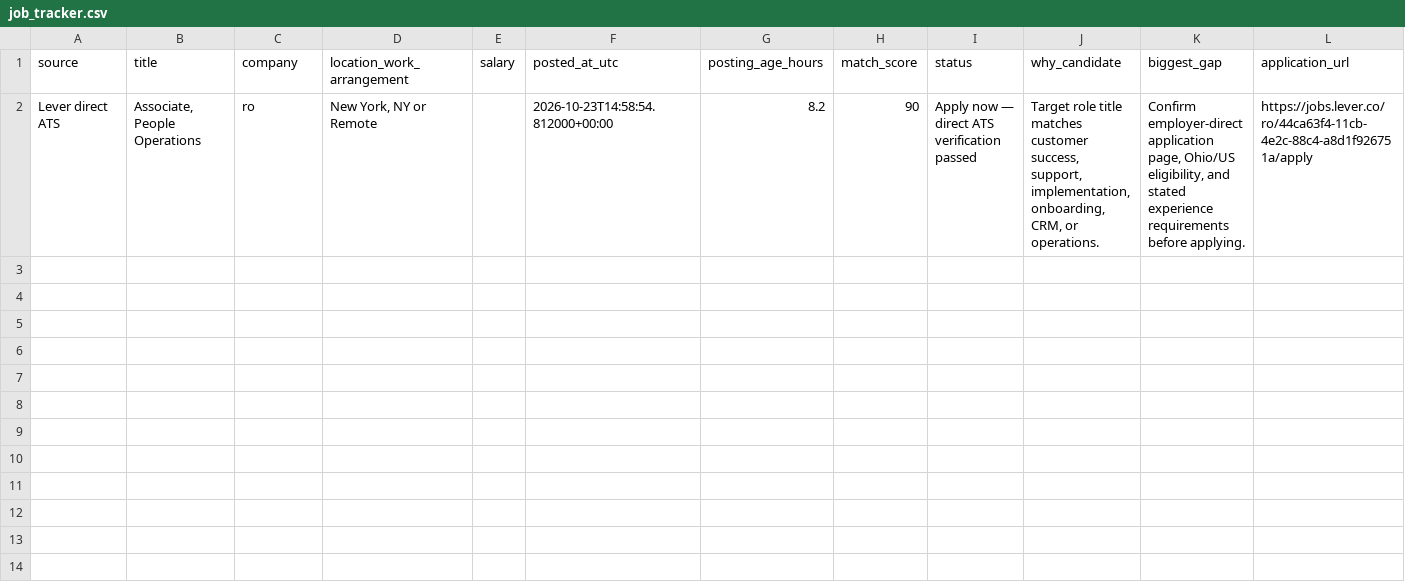
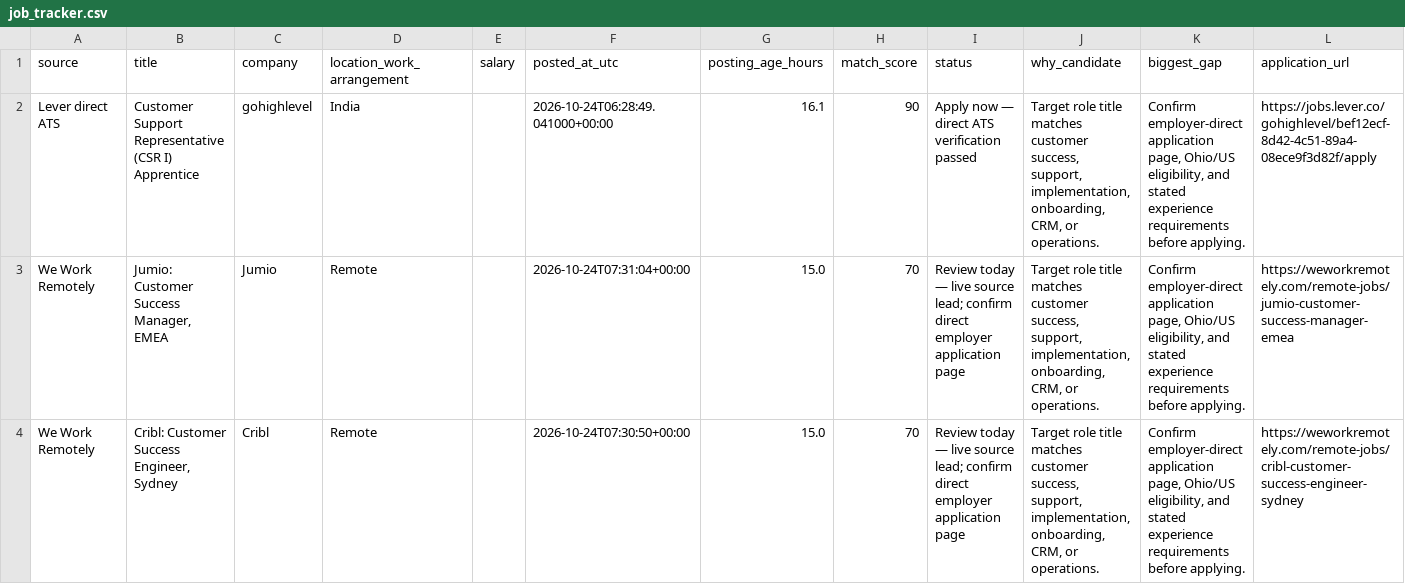
Before and after one commit to TitiLola216/will-work-for-money, a CSV file: job_tracker.csv, drawn as a sheet.

```diff
--- a/job_tracker.csv
+++ b/job_tracker.csv
@@ -1,2 +1,4 @@
 source,title,company,location_work_arrangement,salary,posted_at_utc,posting_age_hours,match_score,status,why_candidate,biggest_gap,application_url
-Lever direct ATS,"Associate, People Operations",ro,"New York, NY or Remote",,2026-10-23T14:58:54.812000+00:00,8.2,90,Apply now — direct ATS verification passed,"Target role title matches customer success, support, implementation, onboarding, CRM, or operations.","Confirm employer-direct application page, Ohio/US eligibility, and stated experience requirements before applying.",https://jobs.lever.co/ro/44ca63f4-11cb-4e2c-88c4-a8d1f926751a/apply
+Lever direct ATS,Customer Support Representative (CSR I)  Apprentice,gohighlevel,India,,2026-10-24T06:28:49.041000+00:00,16.1,90,Apply now — direct ATS verification passed,"Target role title matches customer success, support, implementation, onboarding, CRM, or operations.","Confirm employer-direct application page, Ohio/US eligibility, and stated experience requirements before applying.",https://jobs.lever.co/gohighlevel/bef12ecf-8d42-4c51-89a4-08ece9f3d82f/apply
+We Work Remotely,"Jumio: Customer Success Manager, EMEA",Jumio,Remote,,2026-10-24T07:31:04+00:00,15.0,70,Review today — live source lead; confirm direct employer application page,"Target role title matches customer success, support, implementation, onboarding, CRM, or operations.","Confirm employer-direct application page, Ohio/US eligibility, and stated experience requirements before applying.",https://weworkremotely.com/remote-jobs/jumio-customer-success-manager-emea
+We Work Remotely,"Cribl: Customer Success Engineer, Sydney",Cribl,Remote,,2026-10-24T07:30:50+00:00,15.0,70,Review today — live source lead; confirm direct employer application page,"Target role title matches customer success, support, implementation, onboarding, CRM, or operations.","Confirm employer-direct application page, Ohio/US eligibility, and stated experience requirements before applying.",https://weworkremotely.com/remote-jobs/cribl-customer-success-engineer-sydney
```
Also changed, not shown: 1 other file.
